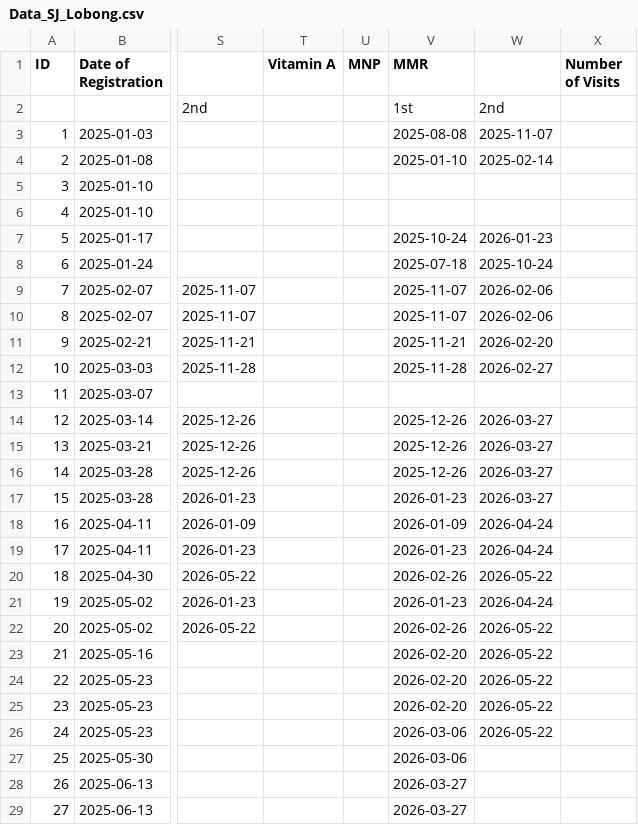
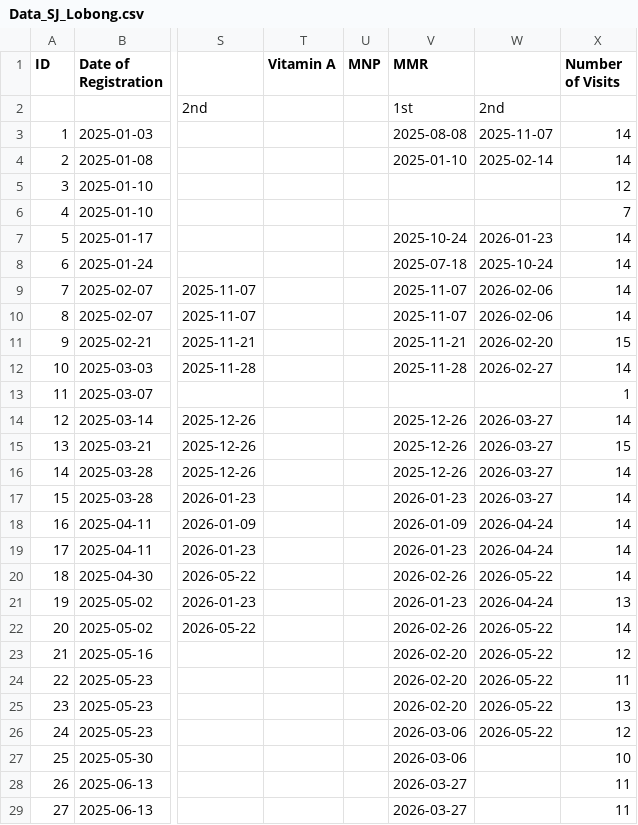
Before and after one commit to Cloudzz00/pre-final, a CSV file: ImmunoVision/data/raw/Data_SJ_Lobong.csv, drawn as a sheet; only a part is shown, gaps mark what is left out; the diff covers the shown part only; the diff names each change by its address in the sheet, - before the commit and + after, or states it on an @@ line.

```diff
--- a/ImmunoVision/data/raw/Data_SJ_Lobong.csv
+++ b/ImmunoVision/data/raw/Data_SJ_Lobong.csv
-X3:X4 (Number of Visits): (empty)
+X3:X4 (Number of Visits): 14
-X5 (Number of Visits): (empty)
+X5 (Number of Visits): 12
-X6 (Number of Visits): (empty)
+X6 (Number of Visits): 7
-X7:X10 (Number of Visits): (empty)
+X7:X10 (Number of Visits): 14
-X11 (Number of Visits): (empty)
+X11 (Number of Visits): 15
-X12 (Number of Visits): (empty)
+X12 (Number of Visits): 14
-X13 (Number of Visits): (empty)
+X13 (Number of Visits): 1
-X14 (Number of Visits): (empty)
+X14 (Number of Visits): 14
-X15 (Number of Visits): (empty)
+X15 (Number of Visits): 15
-X16:X20 (Number of Visits): (empty)
+X16:X20 (Number of Visits): 14
-X21 (Number of Visits): (empty)
+X21 (Number of Visits): 13
-X22 (Number of Visits): (empty)
+X22 (Number of Visits): 14
-X23 (Number of Visits): (empty)
+X23 (Number of Visits): 12
-X24 (Number of Visits): (empty)
+X24 (Number of Visits): 11
-X25 (Number of Visits): (empty)
+X25 (Number of Visits): 13
-X26 (Number of Visits): (empty)
+X26 (Number of Visits): 12
-X27 (Number of Visits): (empty)
+X27 (Number of Visits): 10
-X28:X29 (Number of Visits): (empty)
+X28:X29 (Number of Visits): 11
```
Also changed, not shown: 80 edited cells elsewhere in this file, ImmunoVision/data/raw/Data_SJ_Bagong_Pagasa.csv, ImmunoVision/data/raw/Data_SJ_Casibong.csv, 17 other files.
